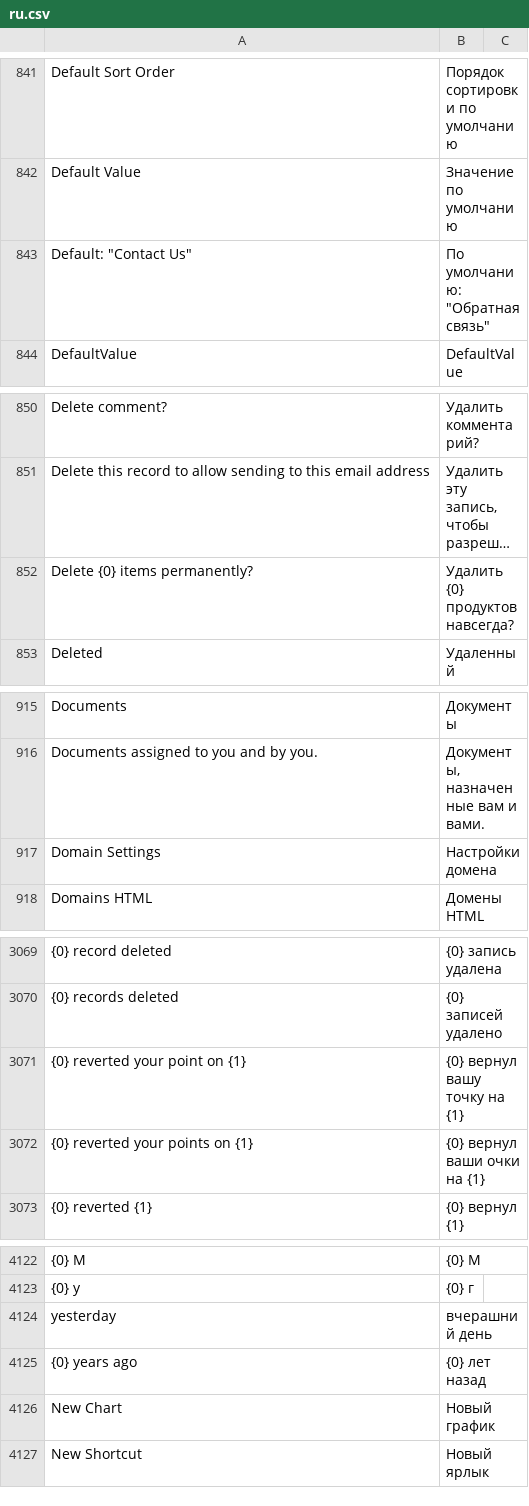
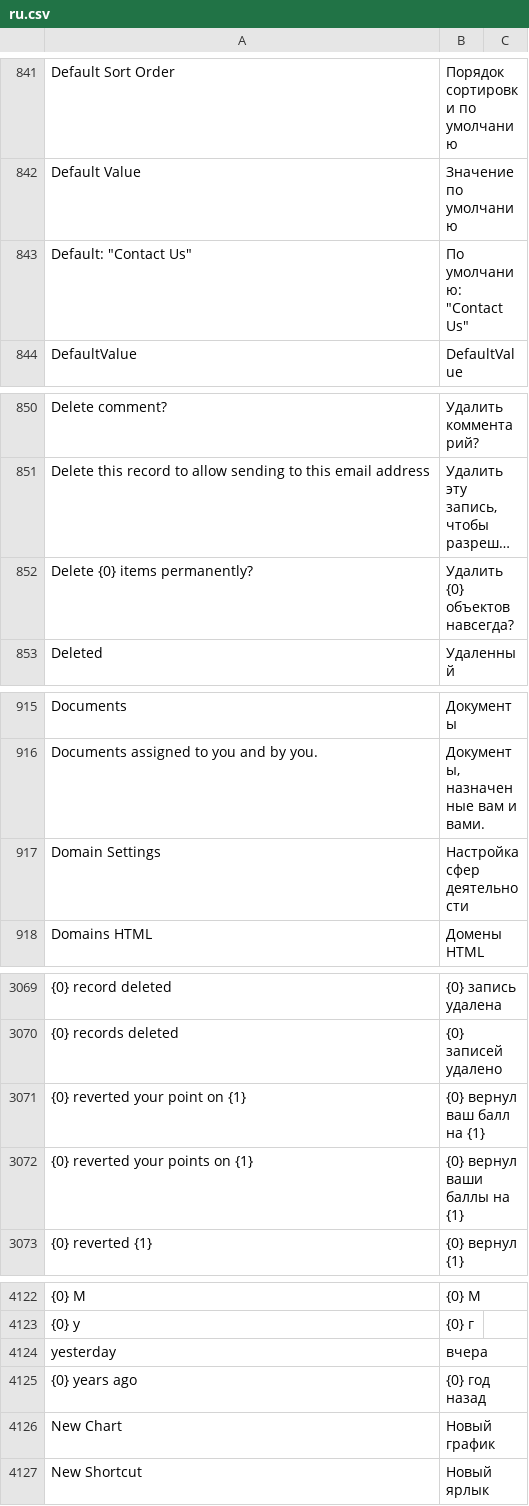
Before and after one commit to meichthys/frappe, a CSV file: frappe/translations/ru.csv, drawn as a sheet; only a part is shown, gaps mark what is left out; long unchanged cells end in …; the diff covers the shown part only; the diff names each change by its address in the sheet, - before the commit and + after, or states it on an @@ line.

```diff
--- a/frappe/translations/ru.csv
+++ b/frappe/translations/ru.csv
-B843: По умолчанию: "Обратная связь"
+B843: По умолчанию: "Contact Us"
-B852: Удалить {0} продуктов навсегда?
+B852: Удалить {0} объектов навсегда?
-B917: Настройки домена
+B917: Настройка сфер деятельности
-B3071: {0} вернул вашу точку на {1}
+B3071: {0} вернул ваш балл на {1}
-B3072: {0} вернул ваши очки на {1}
+B3072: {0} вернул ваши баллы на {1}
-B4124: вчерашний день
+B4124: вчера
-B4125: {0} лет назад
+B4125: {0} год назад
```
Also changed, not shown: 8 added rows and 21 edited cells elsewhere in this file.
